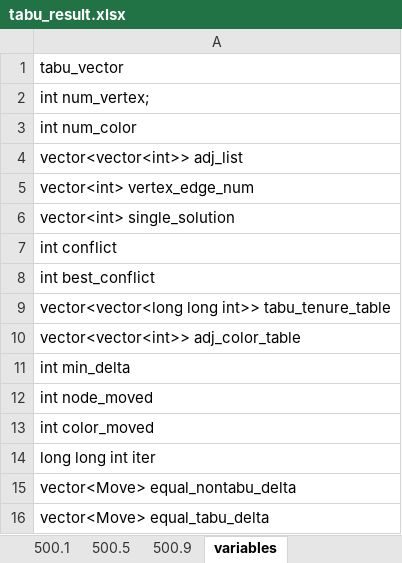
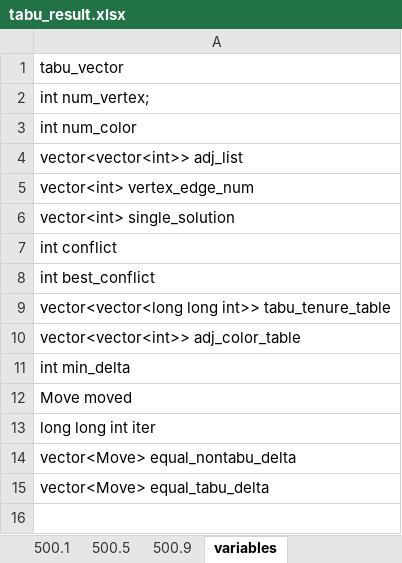
Before and after one commit to ssfc/npbenchmark, an Excel workbook: npbenchmark-main/tabucol_vector/tabu_result.xlsx, sheet variables, drawn as a sheet; values as stored, in another font and other column widths than the file's, no borders; the diff names each change by its address in the sheet, - before the commit and + after, or states it on an @@ line.

```diff
--- a/npbenchmark-main/tabucol_vector/tabu_result.xlsx (sheet variables)
+++ b/npbenchmark-main/tabucol_vector/tabu_result.xlsx (sheet variables)
-A12: int node_moved
+A12: Move moved
-row 13: int color_moved
```
Also changed, not shown: 2 other files.
